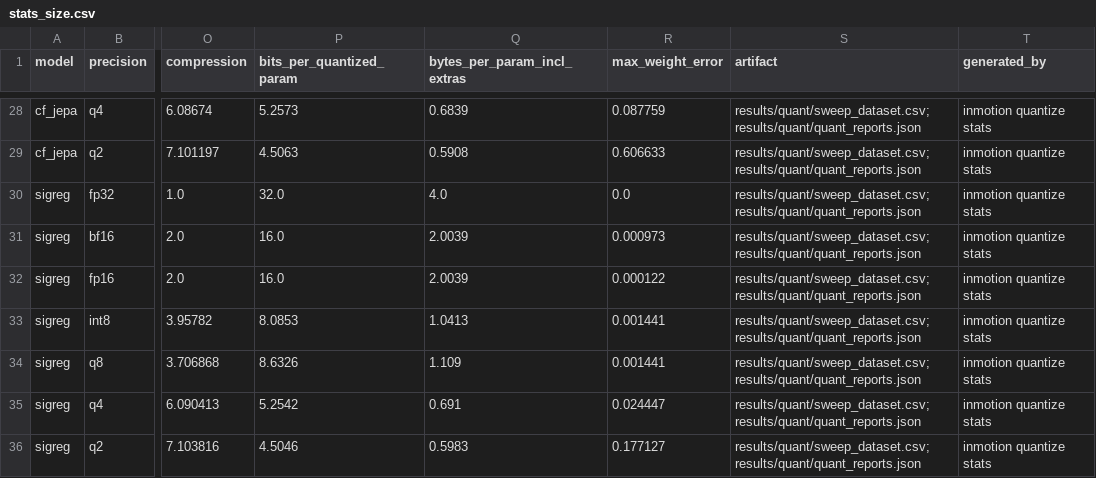
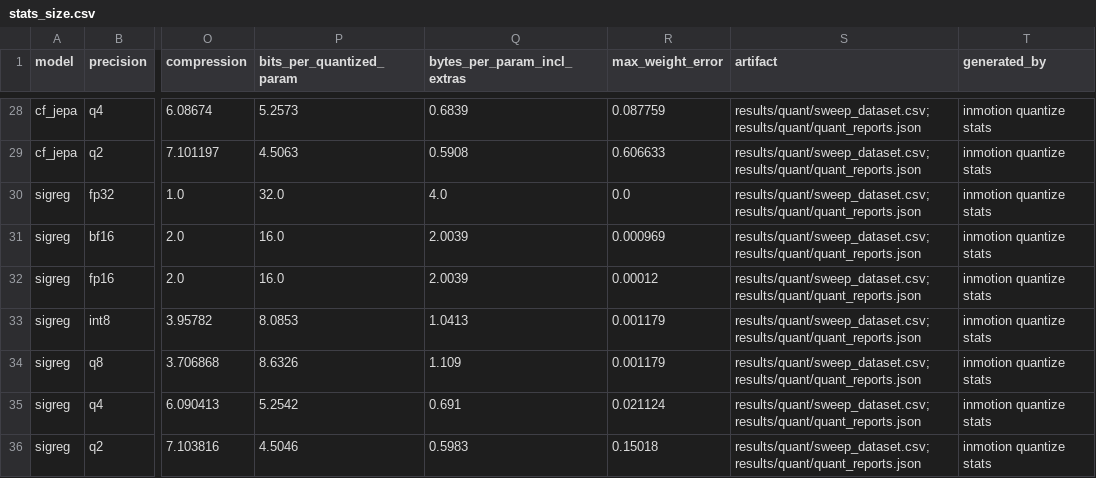
Before and after one commit to ATNoG/inMotion, a CSV file: results/quant/stats_size.csv, drawn as a sheet; only a part is shown, gaps mark what is left out; the diff names each change by its address in the sheet, - before the commit and + after, or states it on an @@ line.

```diff
--- a/results/quant/stats_size.csv
+++ b/results/quant/stats_size.csv
-R31 (max_weight_error): 0.000973
+R31 (max_weight_error): 0.000969
-R32 (max_weight_error): 0.000122
+R32 (max_weight_error): 0.00012
-R33:R34 (max_weight_error): 0.001441
+R33:R34 (max_weight_error): 0.001179
-R35 (max_weight_error): 0.024447
+R35 (max_weight_error): 0.021124
-R36 (max_weight_error): 0.177127
+R36 (max_weight_error): 0.15018
```
Also changed, not shown: results/quant/stats_accuracy.csv, results/quant/stats_latency.csv, 14 other files.
